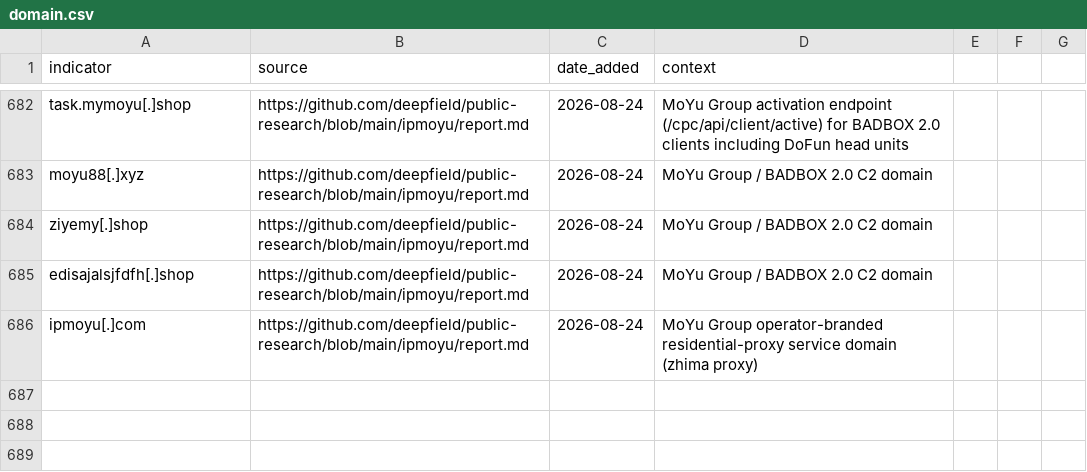
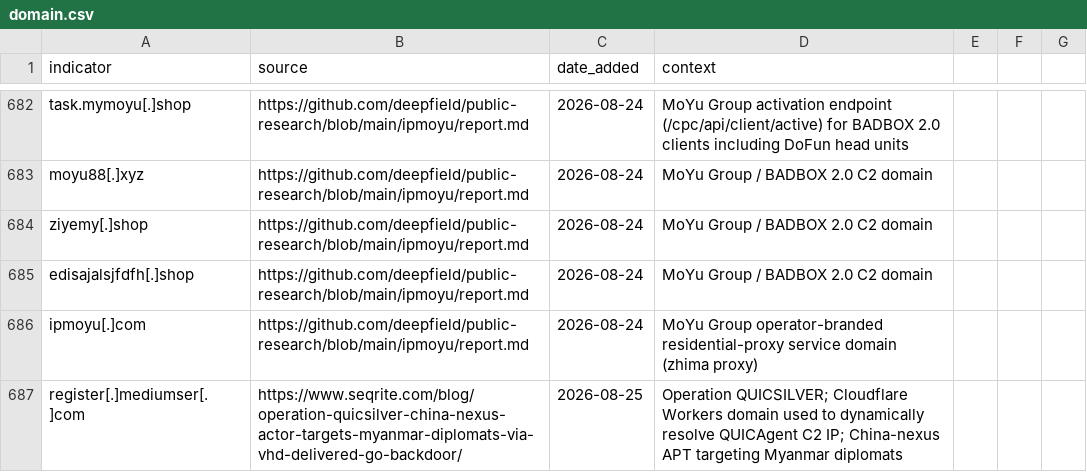
Before and after one commit to C-E-S-3/detection-engineering, a CSV file: iocs/domain.csv, drawn as a sheet; only a part is shown, gaps mark what is left out; the diff names each change by its address in the sheet, - before the commit and + after, or states it on an @@ line.

Commit message:
threat-intel 2026-08-25: 2 reports, 3 IOCs, 1 detection
Reports:
- Operation QUICSILVER (Seqrite): China-nexus QUICAgent Go backdoor targeting Myanmar diplomats via VHD delivery; QUIC C2 over UDP/443 with Cloudflare Workers dynamic resolver
- CVE-2026-21962 (CISA KEV 2026-08-24): Oracle HTTP Server / WebLogic Proxy Plug-in improper access control, CVSS 10.0, 140k+ attacks in first 12 days

IOCs appended:
- domain: register[.]mediumser[.]com (QUICSILVER Cloudflare Workers C2 resolver)
- ip: 104[.]64[.]211[.]22 (QUICAgent C2, UDP/443 QUIC)
- ip: 67.213.118.179 (CVE-2026-21962 first honeypot exploitation source)

Detection added:
- detections/command_and_control/quicagent_quic_protocol_c2_beacon.md (T1071.001, T1568): non-browser UDP/443 QUIC egress; IOC scoring for known C2 IP; Cloudflare Workers DNS resolver hunting

```diff
--- a/iocs/domain.csv
+++ b/iocs/domain.csv
+row 687: register[.]mediumser[.]com | https://www.seqrite.com/blog/operation-quicsilver-china-nexus-actor-targets-myanmar-diplomats-via-vhd-delivered-go-backdoor/ | 2026-08-25 | Operation QUICSILVER; Cloudflare Workers domain used to dynamically resolve QUICAgent C2 IP; China-nexus APT targeting Myanmar diplomats
```
Also changed, not shown: iocs/ip.csv, 4 other files.
